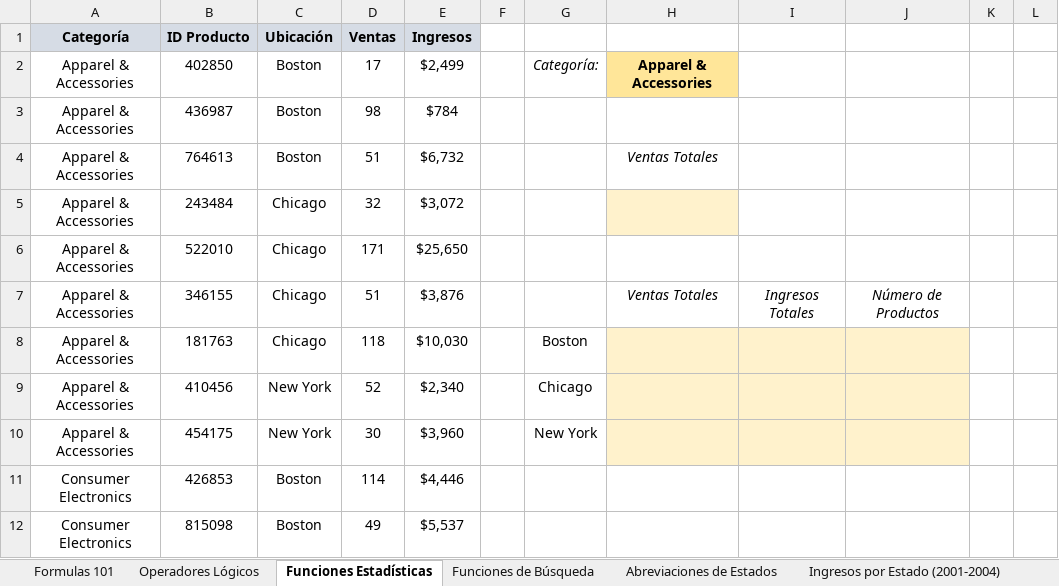
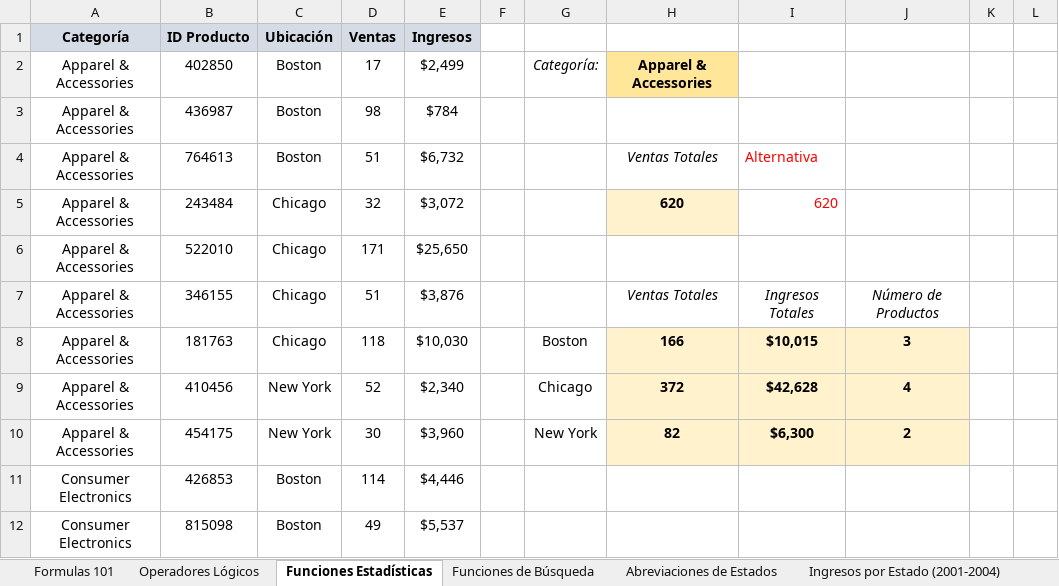
Before and after one commit to CarlosCamposs/Udemy-Excel, an Excel workbook: ExcelF&F_Ejercicios_Tarea.xlsx, sheet Funciones Estadísticas, drawn as a sheet; only a part is shown; values as stored, in another font and other column widths than the file's, no borders; charts and pictures not drawn; the diff names each change by its address in the sheet, - before the commit and + after, or states it on an @@ line.

```diff
--- a/ExcelF&F_Ejercicios_Tarea.xlsx (sheet Funciones Estadísticas)
+++ b/ExcelF&F_Ejercicios_Tarea.xlsx (sheet Funciones Estadísticas)
-I4: (empty)
+I4: Alternativa
-H5: (empty)
+H5: 620
-I5: (empty)
+I5: 620
-H8: (empty)
+H8: 166
-I8: (empty)
+I8: $10,015
-J8: (empty)
+J8: 3
-H9: (empty)
+H9: 372
-I9: (empty)
+I9: $42,628
-J9: (empty)
+J9: 4
-H10: (empty)
+H10: 82
-I10: (empty)
+I10: $6,300
-J10: (empty)
+J10: 2
```
Also changed, not shown: ExcelF&F_Ejercicios_Tarea_RESPUESTAS.xlsx, ExcelF&F_Seccion4_Funciones_Estadisticas.xlsx.
